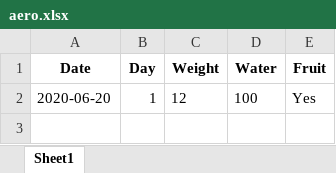
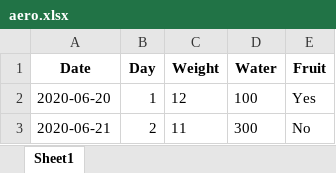
Before and after one commit to alechay/MonkeyTrackerV2, an Excel workbook: aero.xlsx, sheet Sheet1, drawn as a sheet; values as stored, in another font and other column widths than the file's, no borders; the diff names each change by its address in the sheet, - before the commit and + after, or states it on an @@ line.

```diff
--- a/aero.xlsx (sheet Sheet1)
+++ b/aero.xlsx (sheet Sheet1)
+row 3: 2020-06-21 | 2 | 11 | 300 | No
```
Also changed, not shown: 1 other file.
